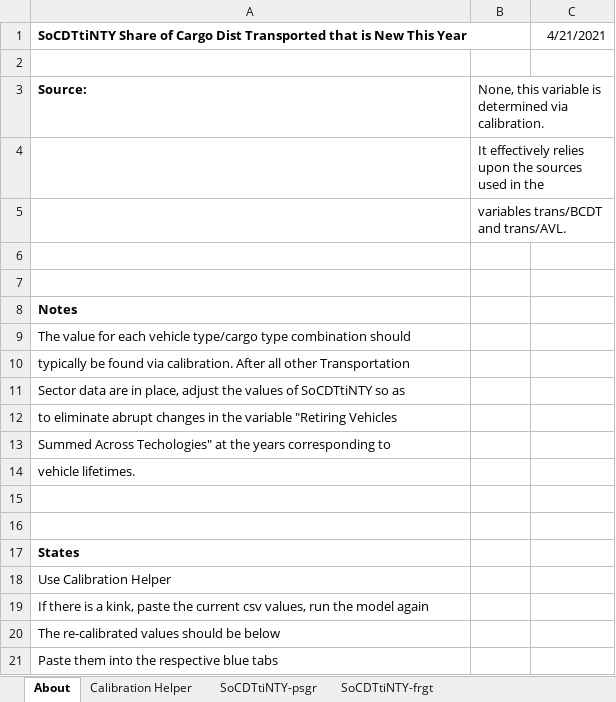
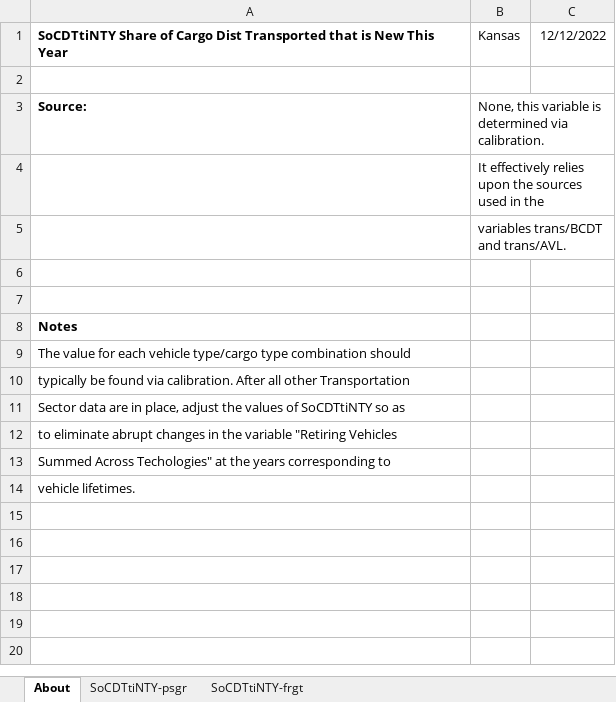
Before and after one commit to EnergyInnovation/eps-kansas, an Excel workbook: InputData/trans/SoCDTtiNTY/Share of Cargo Dist Transported that is New This Year.xlsx, sheet About, drawn as a sheet; values as stored, in another font and other column widths than the file's, no borders; the diff names each change by its address in the sheet, - before the commit and + after, or states it on an @@ line.

```diff
--- a/InputData/trans/SoCDTtiNTY/Share of Cargo Dist Transported that is New This Year.xlsx (sheet About)
+++ b/InputData/trans/SoCDTtiNTY/Share of Cargo Dist Transported that is New This Year.xlsx (sheet About)
-sheet tab: Calibration Helper
-B1: (empty)
+B1: Kansas
-C1: 4/21/2021
+C1: 12/12/2022
-row 15: (empty)
-row 16: (empty)
-row 17: States
-row 18: Use Calibration Helper
-row 19: If there is a kink, paste the current csv values, run the model again
-row 20: The re-calibrated values should be below
-row 21: Paste them into the respective blue tabs
```
Also changed, not shown: sheet SoCDTtiNTY-psgr, sheet SoCDTtiNTY-frgt, InputData/trans/AVL/Avg Vehicle Lifetime.xlsx, InputData/trans/TTS/Transportation Technology Shareweights.xlsx, 6 other files.
